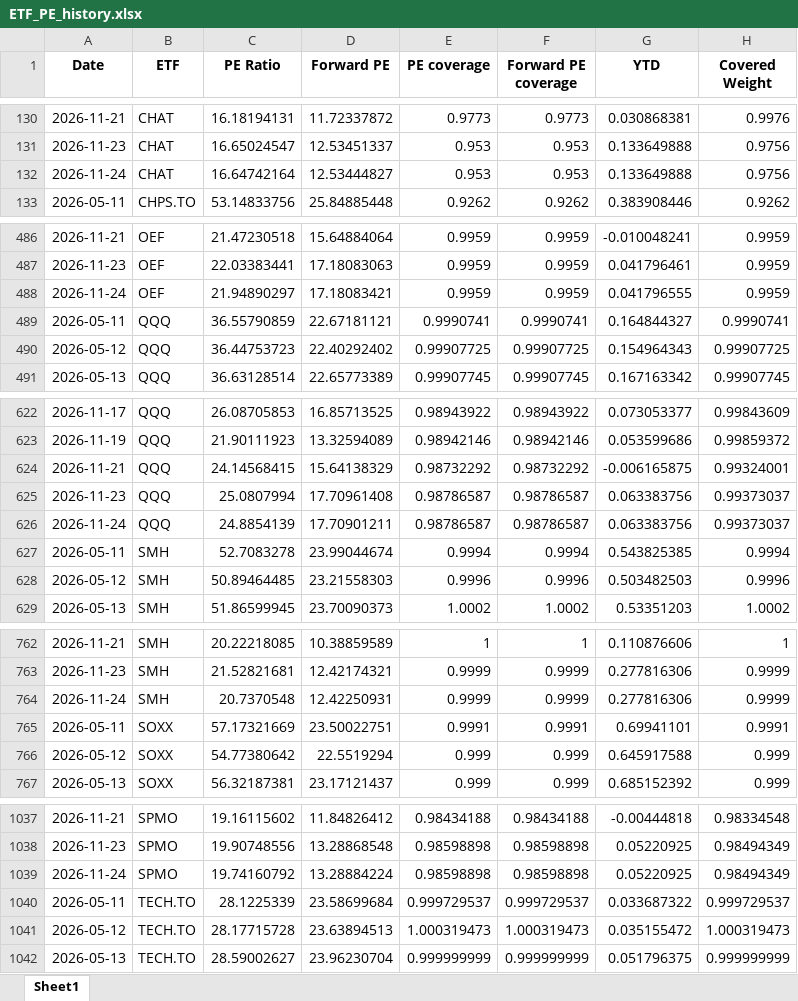
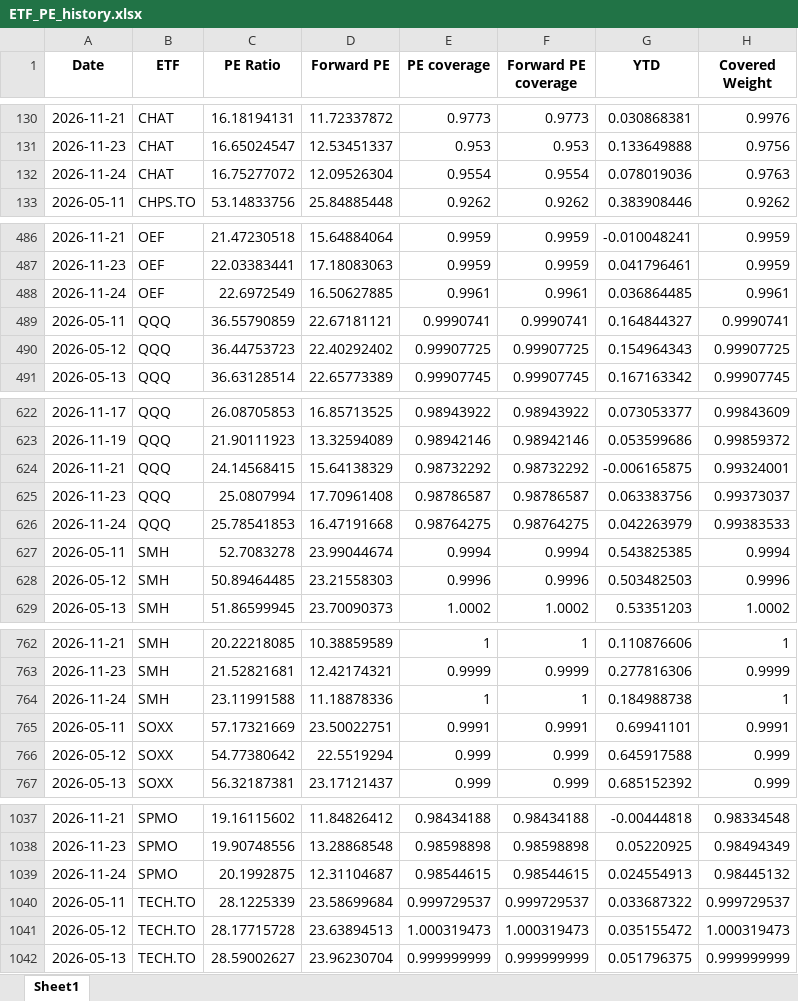
Before and after one commit to pianissix7mo/weekly-etf-report, an Excel workbook: etf_analyst_target_outputs/ETF_PE_history.xlsx, sheet Sheet1, drawn as a sheet; only a part is shown, gaps mark what is left out; values as stored, in another font and other column widths than the file's, no borders; removed rows and columns are numbered as before the commit, all else as after; the diff covers the shown part only; the diff names each change by its address in the sheet, - before the commit and + after, or states it on an @@ line.

```diff
--- a/etf_analyst_target_outputs/ETF_PE_history.xlsx (sheet Sheet1)
+++ b/etf_analyst_target_outputs/ETF_PE_history.xlsx (sheet Sheet1)
-row 132: 2026-11-24 | CHAT | 16.64742164 | 12.53444827 | 0.953 | 0.953 | 0.133649888 | 0.9756
+row 132: 2026-11-24 | CHAT | 16.75277072 | 12.09526304 | 0.9554 | 0.9554 | 0.078019036 | 0.9763
-row 488: 2026-11-24 | OEF | 21.94890297 | 17.18083421 | 0.9959 | 0.9959 | 0.041796555 | 0.9959
+row 488: 2026-11-24 | OEF | 22.6972549 | 16.50627885 | 0.9961 | 0.9961 | 0.036864485 | 0.9961
-row 626: 2026-11-24 | QQQ | 24.8854139 | 17.70901211 | 0.98786587 | 0.98786587 | 0.063383756 | 0.99373037
+row 626: 2026-11-24 | QQQ | 25.78541853 | 16.47191668 | 0.98764275 | 0.98764275 | 0.042263979 | 0.99383533
-row 764: 2026-11-24 | SMH | 20.7370548 | 12.42250931 | 0.9999 | 0.9999 | 0.277816306 | 0.9999
+row 764: 2026-11-24 | SMH | 23.11991588 | 11.18878336 | 1 | 1 | 0.184988738 | 1
-row 1039: 2026-11-24 | SPMO | 19.74160792 | 13.28884224 | 0.98598898 | 0.98598898 | 0.05220925 | 0.98494349
+row 1039: 2026-11-24 | SPMO | 20.1992875 | 12.31104687 | 0.98544615 | 0.98544615 | 0.024554913 | 0.98445132
```
Also changed, not shown: 2 added rows, 2 removed rows and 12 edited cells elsewhere in this sheet.
